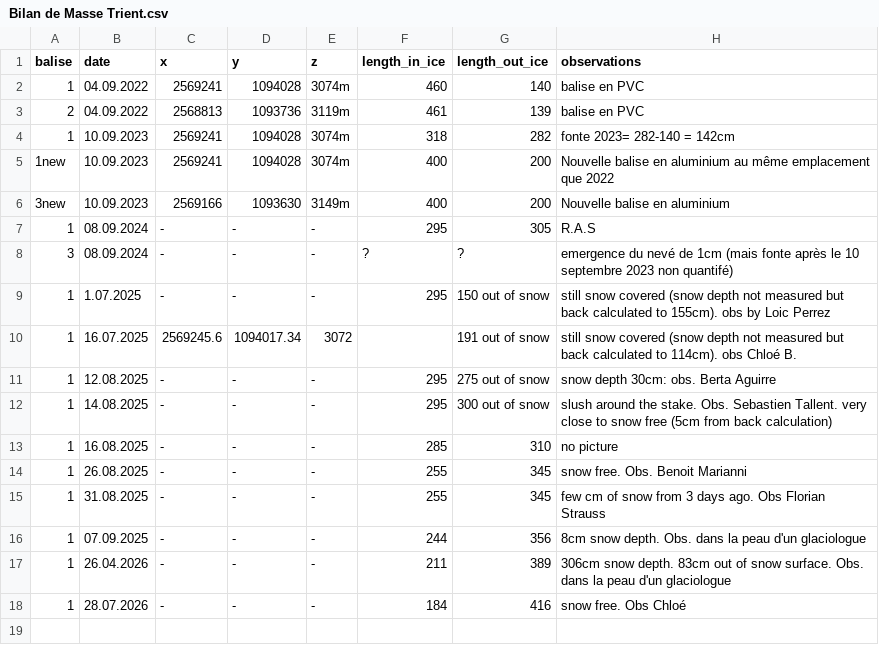
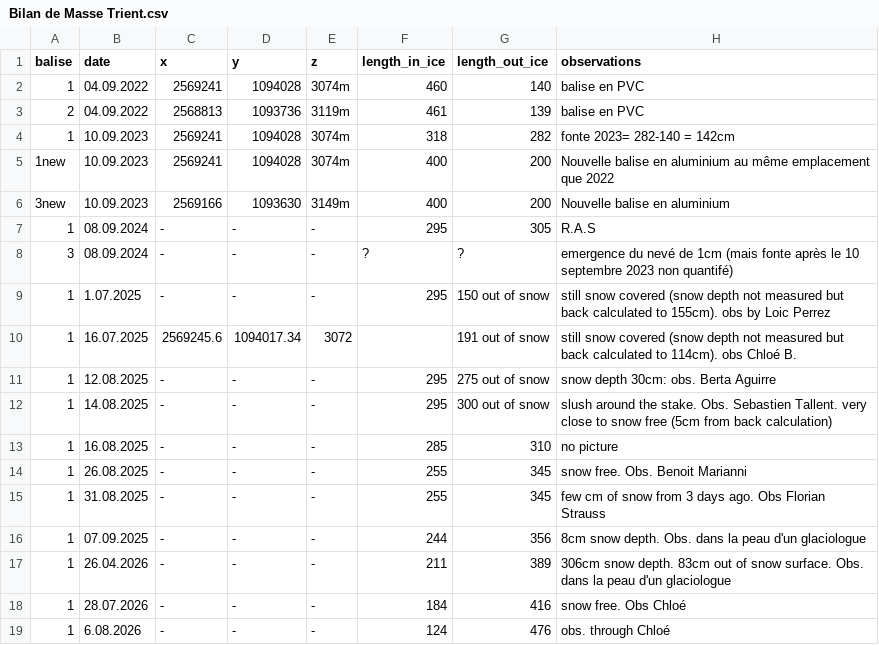
Before and after one commit to christopheogier/Glacier-Mass-Balance-Parc-Trient, a CSV file: Bilan de Masse Trient.csv, drawn as a sheet.

Commit message:
Update Bilan de Masse Trient.csv

```diff
--- a/Bilan de Masse Trient.csv
+++ b/Bilan de Masse Trient.csv
@@ -18 +18,2 @@ balise,date,x,y,z,length_in_ice,length_out_ice,observations
 1,28.07.2026,-,-,-,184,416,snow free. Obs Chloé
+1,6.08.2026,-,-,-,124,476,obs. through Chloé
```
